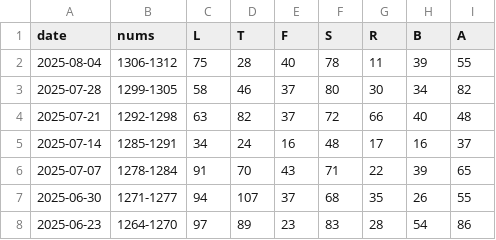
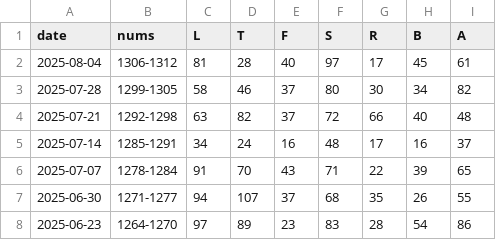
Before and after one commit to 1209090/wordle, a CSV file: stats.csv, drawn as a sheet; only a part is shown.

```diff
--- a/stats.csv
+++ b/stats.csv
@@ -1,3 +1,3 @@
 date,nums,L,T,F,S,R,B,A
-2025-08-04,1306-1312,75,28,40,78,11,39,55
+2025-08-04,1306-1312,81,28,40,97,17,45,61
 2025-07-28,1299-1305,58,46,37,80,30,34,82
```
Also changed, not shown: wordle.csv.
